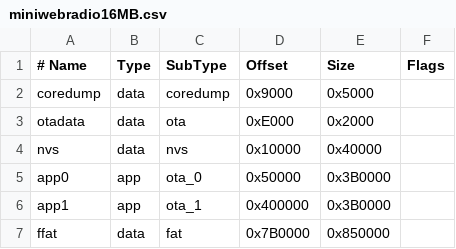
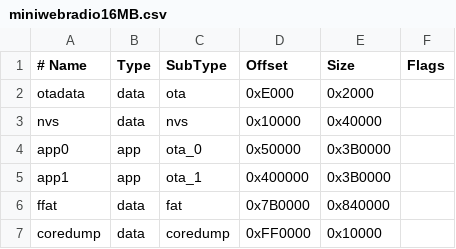
Before and after one commit to schreibfaul1/ESP32-MiniWebRadio, a CSV file: boards/miniwebradio16MB.csv, drawn as a sheet.

```diff
--- a/boards/miniwebradio16MB.csv
+++ b/boards/miniwebradio16MB.csv
@@ -1,3 +1,2 @@
 # Name,     Type,   SubType,   Offset,   Size,     Flags
-  coredump, data,   coredump,  0x9000,   0x5000,
   otadata,  data,   ota,       0xE000,   0x2000,
@@ -6,2 +5,3 @@
   app1,     app,    ota_1,     0x400000, 0x3B0000,
-  ffat,     data,   fat,       0x7B0000, 0x850000,
+  ffat,     data,   fat,       0x7B0000, 0x840000,
+  coredump, data,   coredump,  0xFF0000, 0x10000,
```
Also changed, not shown: boards/miniwebradio4MB.csv, boards/miniwebradio8MB.csv, 4 other files.
